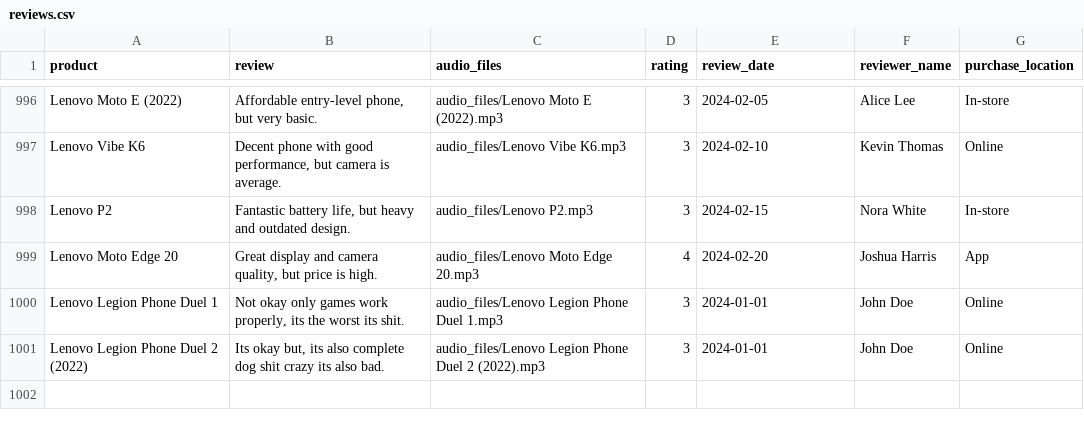
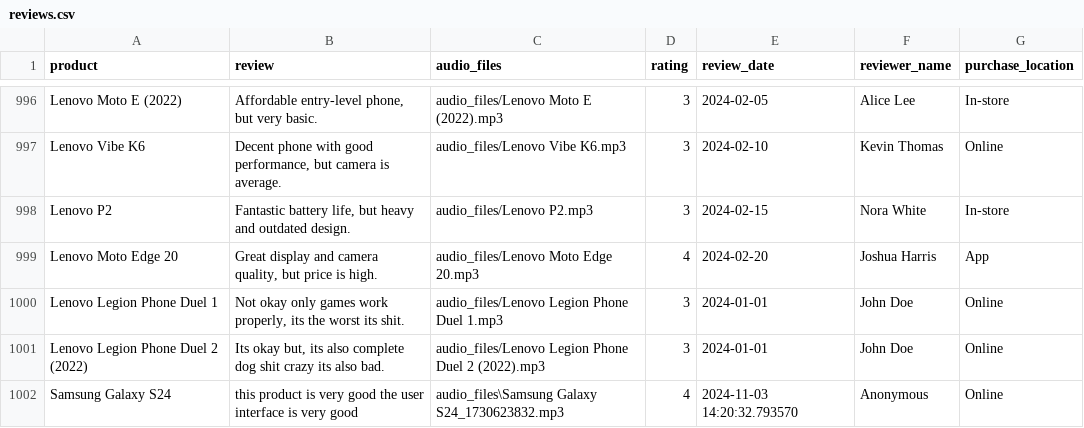
Before and after one commit to Melvin14112004/Miniproject-team97, a CSV file: reviews.csv, drawn as a sheet; only a part is shown, gaps mark what is left out; the diff names each change by its address in the sheet, - before the commit and + after, or states it on an @@ line.

```diff
--- a/reviews.csv
+++ b/reviews.csv
+row 1002: Samsung Galaxy S24 | this product is very good the user interface is very good | audio_files\Samsung Galaxy S24_1730623832.mp3 | 4 | 2024-11-03 14:20:32.793570 | Anonymous | Online
```
Also changed, not shown: 6 other files.
